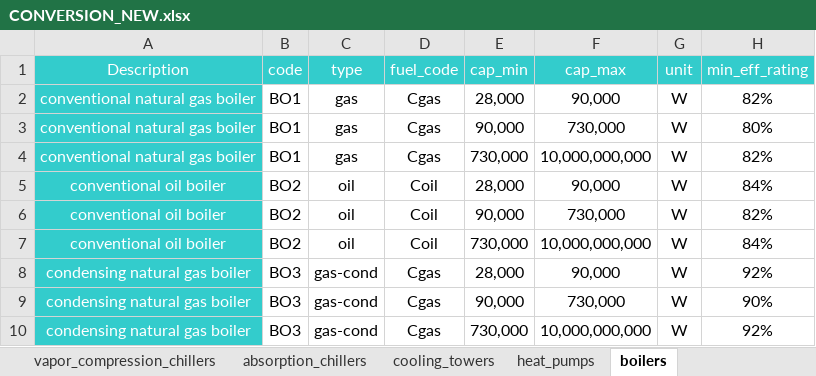
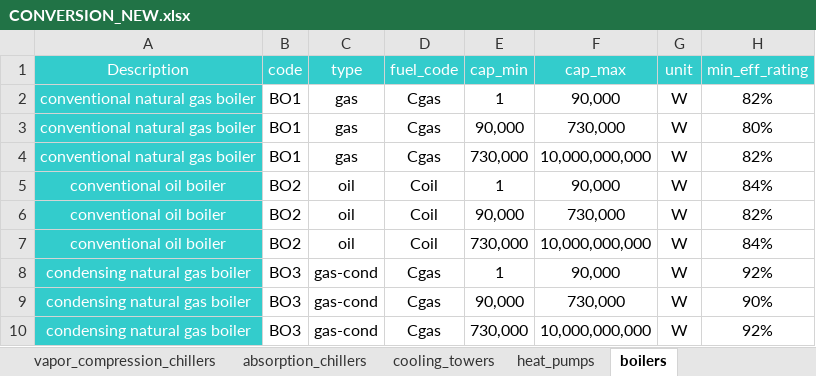
Before and after one commit to architecture-building-systems/CityEnergyAnalyst, an Excel workbook: cea/databases/CH/components/CONVERSION_NEW.xlsx, sheet boilers, drawn as a sheet; only a part is shown; values as stored, in another font and other column widths than the file's, no borders; the diff names each change by its address in the sheet, - before the commit and + after, or states it on an @@ line.

Commit message:
update databases one last time
lowered minimum capacity of some components, to allow for an adequate supply system component to be installed in small stand-alone buildings.

```diff
--- a/cea/databases/CH/components/CONVERSION_NEW.xlsx (sheet boilers)
+++ b/cea/databases/CH/components/CONVERSION_NEW.xlsx (sheet boilers)
-E2 (cap_min): 28,000
+E2 (cap_min): 1
-E5 (cap_min): 28,000
+E5 (cap_min): 1
-E8 (cap_min): 28,000
+E8 (cap_min): 1
```
Also changed, not shown: sheet heat_exchangers, cea/databases/SG/components/CONVERSION_NEW.xlsx, 1 other file.
